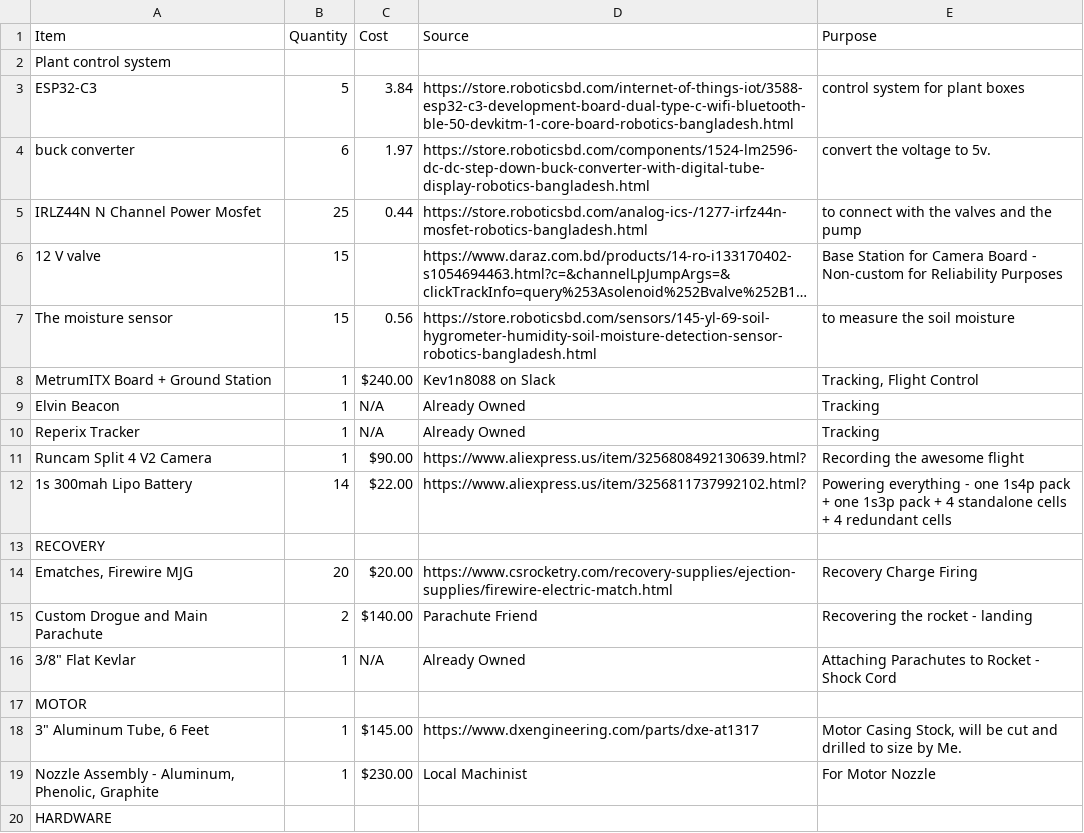
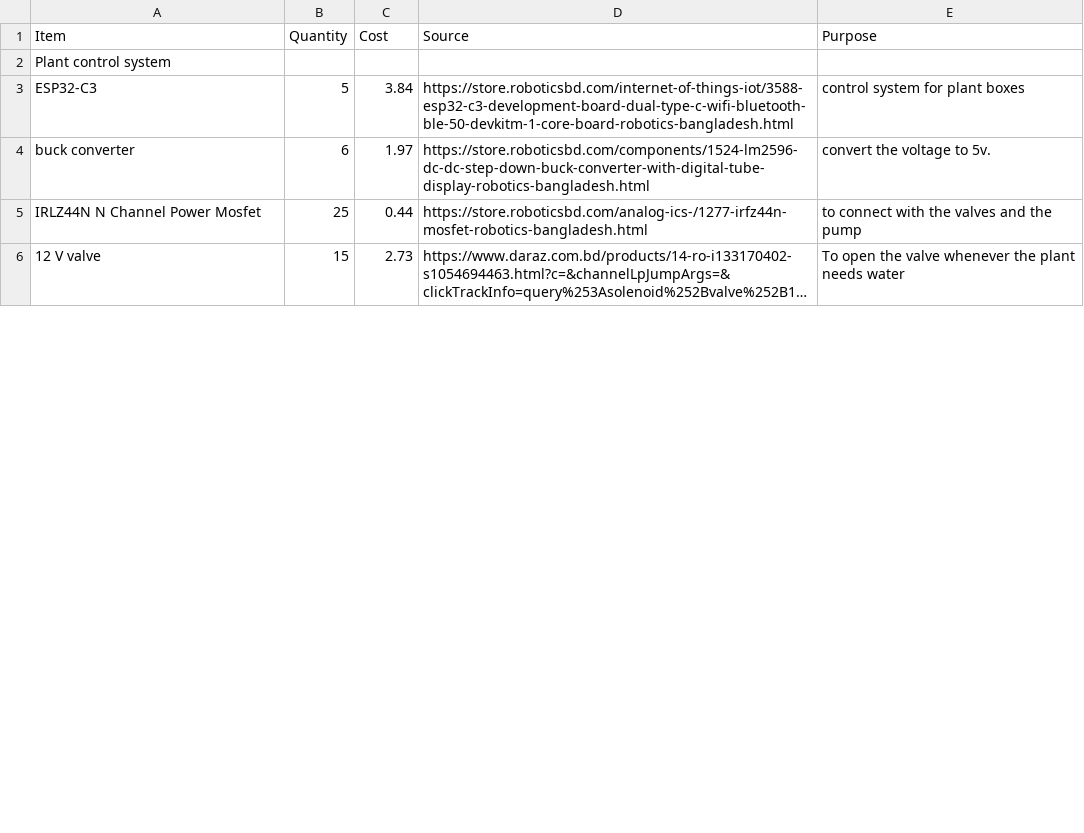
Before and after one commit to lamefhinix/WATTREE, a CSV file: Bom.csv, drawn as a sheet; only a part is shown; long unchanged cells end in …; removed rows and columns are numbered as before the commit, all else as after; the diff covers the shown part only; the diff names each change by its address in the sheet, - before the commit and + after, or states it on an @@ line.

Commit message:
Update Bom.csv

```diff
--- a/Bom.csv
+++ b/Bom.csv
-C6 (Cost): (empty)
+C6 (Cost): 2.73
-E6 (Purpose): Base Station for Camera Board - Non-custom for Reliability Purposes
+E6 (Purpose): To open the valve whenever the plant needs water
-row 7: The moisture sensor | 15 | 0.56 | https://store.roboticsbd.com/sensors/145-yl-69-soil-hygrometer-humidity-soil-moisture-detection-sensor-robotics-bangladesh.html | to measure the soil moisture
-row 8: MetrumITX Board + Ground Station | 1 | $240.00 | Kev1n8088 on Slack | Tracking, Flight Control
-row 9: Elvin Beacon | 1 | N/A | Already Owned | Tracking
-row 10: Reperix Tracker | 1 | N/A | Already Owned | Tracking
-row 11: Runcam Split 4 V2 Camera | 1 | $90.00 | https://www.aliexpress.us/item/3256808492130639.html? | Recording the awesome flight
-row 12: 1s 300mah Lipo Battery | 14 | $22.00 | https://www.aliexpress.us/item/3256811737992102.html? | Powering everything - one 1s4p pack + one 1s3p pack + 4 standalone cells + 4 redundant cells
-row 13: RECOVERY
-row 14: Ematches, Firewire MJG | 20 | $20.00 | https://www.csrocketry.com/recovery-supplies/ejection-supplies/firewire-electric-match.html | Recovery Charge Firing
-row 15: Custom Drogue and Main Parachute | 2 | $140.00 | Parachute Friend | Recovering the rocket - landing
-row 16: 3/8" Flat Kevlar | 1 | N/A | Already Owned | Attaching Parachutes to Rocket - Shock Cord
-row 17: MOTOR
-row 18: 3" Aluminum Tube, 6 Feet | 1 | $145.00 | https://www.dxengineering.com/parts/dxe-at1317 | Motor Casing Stock, will be cut and drilled to size by Me.
-row 19: Nozzle Assembly - Aluminum, Phenolic, Graphite | 1 | $230.00 | Local Machinist | For Motor Nozzle
-row 20: HARDWARE
```
Also changed, not shown: 9 added rows and 5 removed rows elsewhere in this file.
